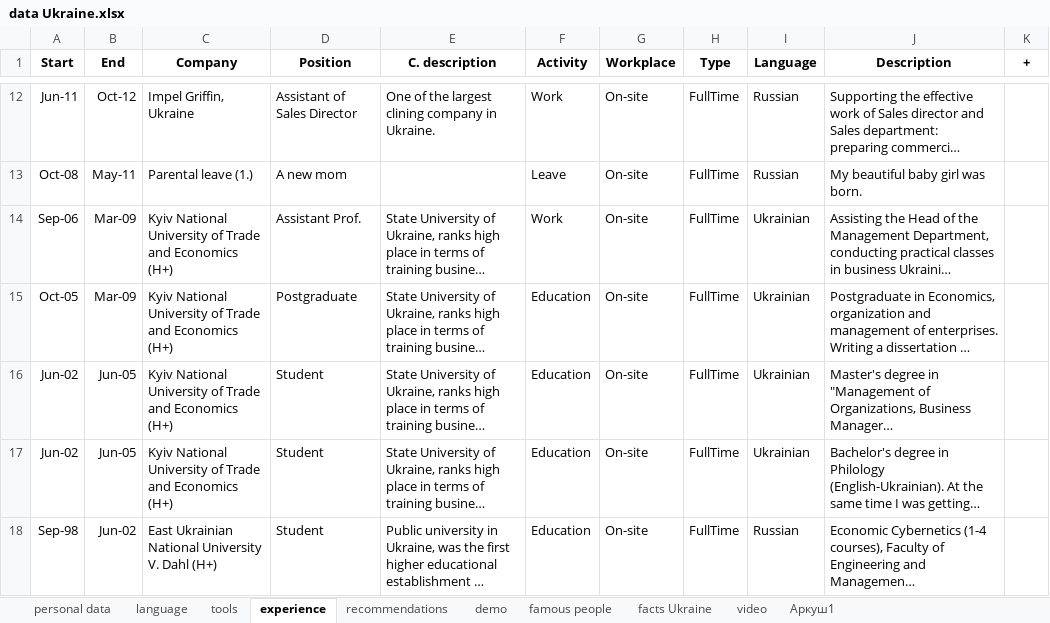
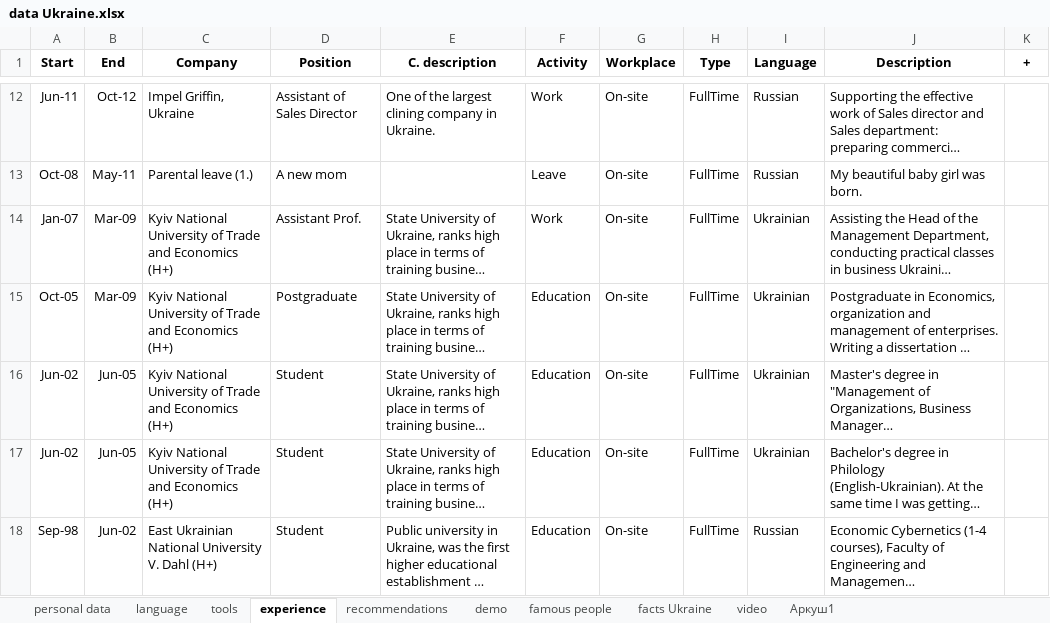
Before and after one commit to IrynaChyzh/DataSources, an Excel workbook: data Ukraine.xlsx, sheet experience, drawn as a sheet; only a part is shown, gaps mark what is left out; long unchanged cells end in …; values as stored, in another font and other column widths than the file's, no borders; the diff names each change by its address in the sheet, - before the commit and + after, or states it on an @@ line.

Commit message:
Update data Ukraine.xlsx

```diff
--- a/data Ukraine.xlsx (sheet experience)
+++ b/data Ukraine.xlsx (sheet experience)
-A14 (Start): Sep-06
+A14 (Start): Jan-07
```
